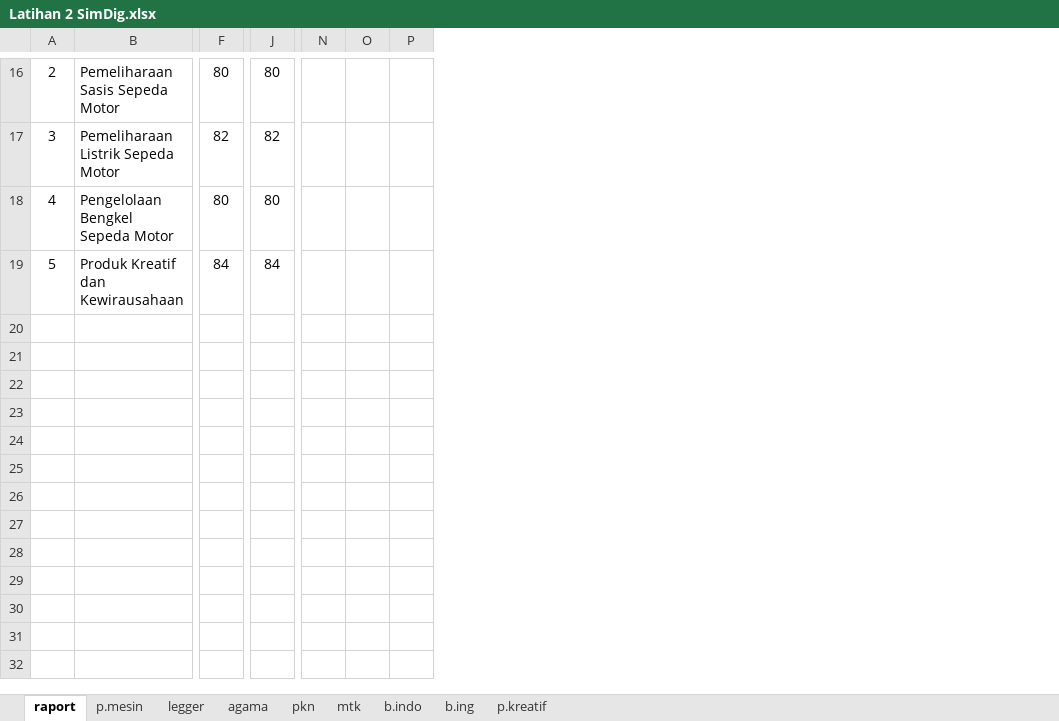
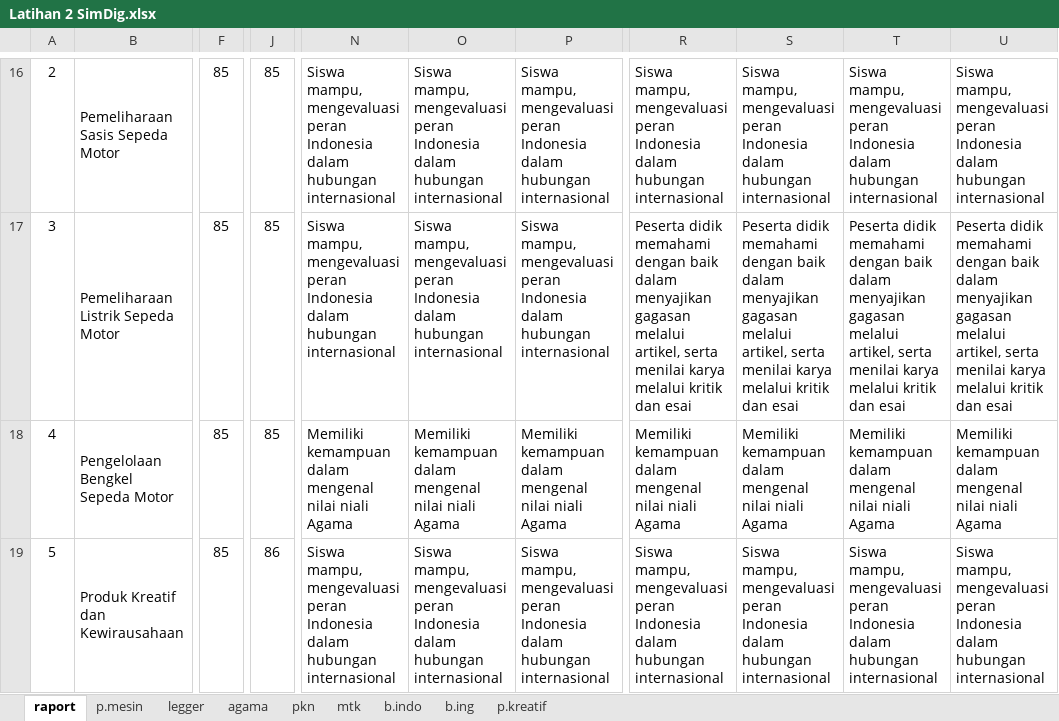
Before and after one commit to IndraNusirwan/latihansimdig10rpl1, an Excel workbook: Latihan 2 SimDig.xlsx, sheet raport, drawn as a sheet; only a part is shown, gaps mark what is left out; values as stored, in another font and other column widths than the file's, no borders; removed rows and columns are numbered as before the commit, all else as after; the diff covers the shown part only; the diff names each change by its address in the sheet, - before the commit and + after, or states it on an @@ line.

Commit message:
menabhkan nilai deskripsi

```diff
--- a/Latihan 2 SimDig.xlsx (sheet raport)
+++ b/Latihan 2 SimDig.xlsx (sheet raport)
-column N, empty
-column O, empty
-column P, empty
+column N, rows 16-19: Siswa mampu, mengevaluasi peran Indonesia dalam hubungan internasional | Siswa mampu, mengevaluasi peran Indonesia dalam hubungan internasional | Memiliki kemampuan dalam mengenal nilai niali Agama | Siswa mampu, mengevaluasi peran Indonesia dalam hubungan internasional
+column O, rows 16-19: Siswa mampu, mengevaluasi peran Indonesia dalam hubungan internasional | Siswa mampu, mengevaluasi peran Indonesia dalam hubungan internasional | Memiliki kemampuan dalam mengenal nilai niali Agama | Siswa mampu, mengevaluasi peran Indonesia dalam hubungan internasional
+column P, rows 16-19: Siswa mampu, mengevaluasi peran Indonesia dalam hubungan internasional | Siswa mampu, mengevaluasi peran Indonesia dalam hubungan internasional | Memiliki kemampuan dalam mengenal nilai niali Agama | Siswa mampu, mengevaluasi peran Indonesia dalam hubungan internasional
+column R, rows 16-19: Siswa mampu, mengevaluasi peran Indonesia dalam hubungan internasional | Peserta didik memahami dengan baik dalam menyajikan gagasan melalui artikel, serta menilai karya melalui kritik dan esai | Memiliki kemampuan dalam mengenal nilai niali Agama | Siswa mampu, mengevaluasi peran Indonesia dalam hubungan internasional
+column S, rows 16-19: Siswa mampu, mengevaluasi peran Indonesia dalam hubungan internasional | Peserta didik memahami dengan baik dalam menyajikan gagasan melalui artikel, serta menilai karya melalui kritik dan esai | Memiliki kemampuan dalam mengenal nilai niali Agama | Siswa mampu, mengevaluasi peran Indonesia dalam hubungan internasional
+column T, rows 16-19: Siswa mampu, mengevaluasi peran Indonesia dalam hubungan internasional | Peserta didik memahami dengan baik dalam menyajikan gagasan melalui artikel, serta menilai karya melalui kritik dan esai | Memiliki kemampuan dalam mengenal nilai niali Agama | Siswa mampu, mengevaluasi peran Indonesia dalam hubungan internasional
+column U, rows 16-19: Siswa mampu, mengevaluasi peran Indonesia dalam hubungan internasional | Peserta didik memahami dengan baik dalam menyajikan gagasan melalui artikel, serta menilai karya melalui kritik dan esai | Memiliki kemampuan dalam mengenal nilai niali Agama | Siswa mampu, mengevaluasi peran Indonesia dalam hubungan internasional
-F16: 80
+F16: 85
-J16: 80
+J16: 85
-F17: 82
+F17: 85
-J17: 82
+J17: 85
-F18: 80
+F18: 85
-J18: 80
+J18: 85
-F19: 84
+F19: 85
-J19: 84
+J19: 86
```
Also changed, not shown: 1 added column and 28 edited cells elsewhere in this sheet.
